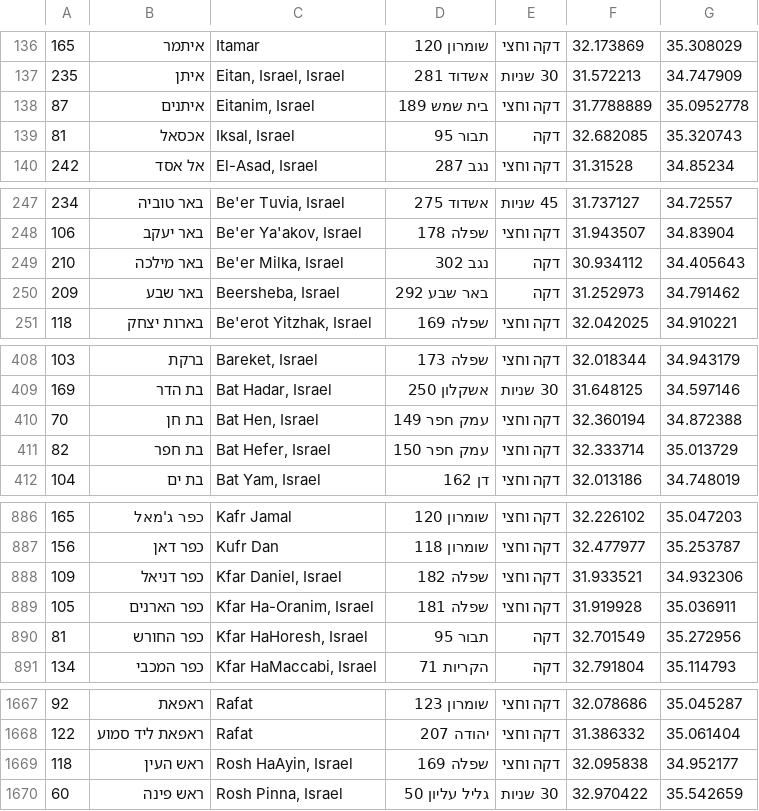
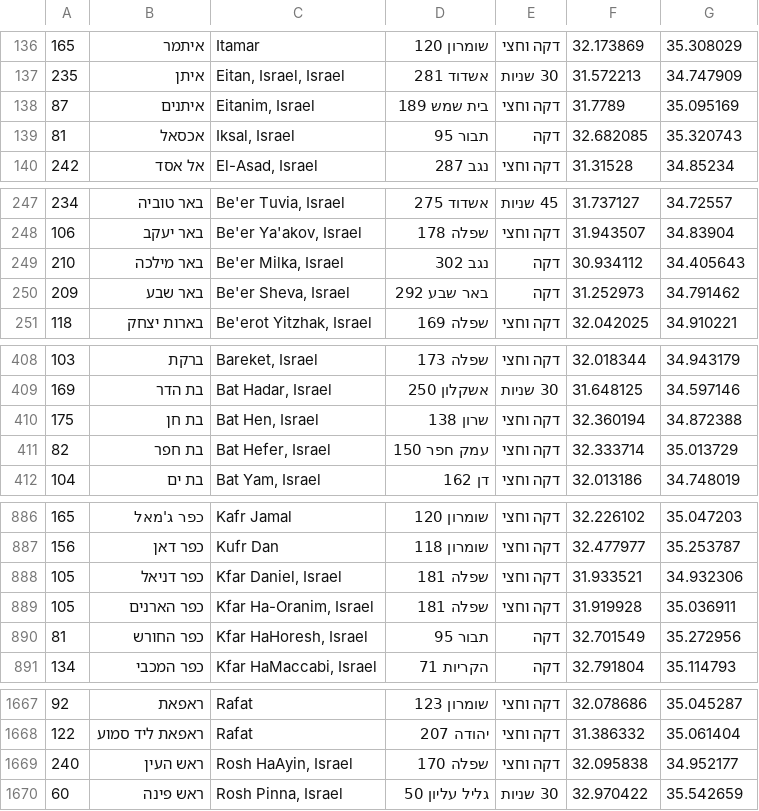
Before and after one commit to ranocohen/redcoloralert, a CSV file: redcolor/res/raw/redalert_en.csv, drawn as a sheet; only a part is shown, gaps mark what is left out; the diff covers the shown part only.

```diff
--- a/redcolor/res/raw/redalert_en.csv
+++ b/redcolor/res/raw/redalert_en.csv
@@ -137,3 +137,3 @@
 235,איתן,"Eitan, Israel, Israel",אשדוד 281,30 שניות,31.572213,34.747909
-87,איתנים,"Eitanim, Israel",בית שמש 189,דקה וחצי,31.7788889,35.0952778
+87,איתנים,"Eitanim, Israel",בית שמש 189,דקה וחצי,31.7789,35.095169
 81,אכסאל,"Iksal, Israel",תבור 95,דקה,32.682085,35.320743
@@ -249,3 +249,3 @@
 210,באר מילכה,"Be'er Milka, Israel",נגב 302,דקה,30.934112,34.405643
-209,באר שבע,"Beersheba, Israel",באר שבע 292,דקה,31.252973,34.791462
+209,באר שבע,"Be'er Sheva, Israel",באר שבע 292,דקה,31.252973,34.791462
 118,בארות יצחק,"Be'erot Yitzhak, Israel",שפלה 169,דקה וחצי,32.042025,34.910221
@@ -409,3 +409,3 @@
 169,בת הדר,"Bat Hadar, Israel",אשקלון 250,30 שניות,31.648125,34.597146
-70,בת חן,"Bat Hen, Israel",עמק חפר 149,דקה וחצי,32.360194,34.872388
+175,בת חן,"Bat Hen, Israel",שרון 138,דקה וחצי,32.360194,34.872388
 82,בת חפר,"Bat Hefer, Israel",עמק חפר 150,דקה וחצי,32.333714,35.013729
@@ -887,3 +887,3 @@
 156,כפר דאן,Kufr Dan,שומרון 118,דקה וחצי,32.477977,35.253787
-109,כפר דניאל,"Kfar Daniel, Israel",שפלה 182,דקה וחצי,31.933521,34.932306
+105,כפר דניאל,"Kfar Daniel, Israel",שפלה 181,דקה וחצי,31.933521,34.932306
 105,כפר הארנים,"Kfar Ha-Oranim, Israel",שפלה 181,דקה וחצי,31.919928,35.036911
@@ -1668,3 +1668,3 @@
 122,ראפאת ליד סמוע,Rafat,יהודה 207,דקה וחצי,31.386332,35.061404
-118,ראש העין,"Rosh HaAyin, Israel",שפלה 169,דקה וחצי,32.095838,34.952177
+240,ראש העין,"Rosh HaAyin, Israel",שפלה 170,דקה וחצי,32.095838,34.952177
 60,ראש פינה,"Rosh Pinna, Israel",גליל עליון 50,30 שניות,32.970422,35.542659
```
Also changed, not shown: 16 edited cells elsewhere in this file, 7 other files.
